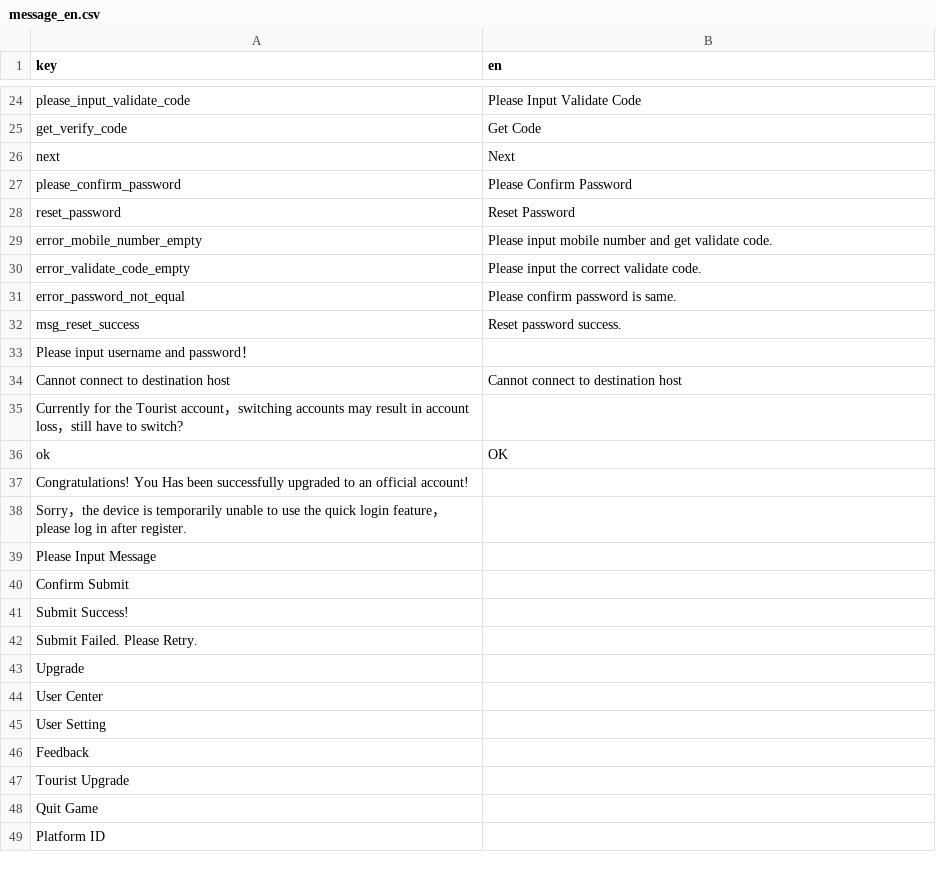
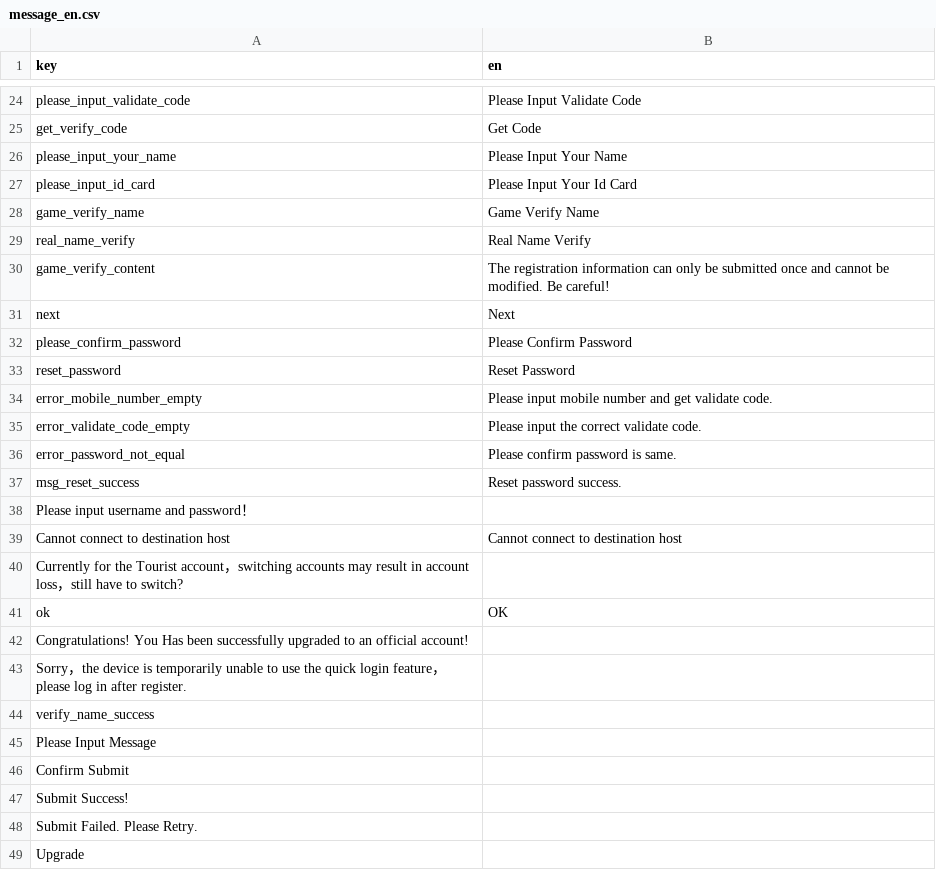
Before and after one commit to FantaBlade/FBSDK-Unity, a CSV file: Assets/Plugins/FantaBlade/Resources/fantablade_sdk/config/message_en.csv, drawn as a sheet; only a part is shown, gaps mark what is left out; the shorter side is filled out with more unchanged rows; the diff names each change by its address in the sheet, - before the commit and + after, or states it on an @@ line.

```diff
--- a/Assets/Plugins/FantaBlade/Resources/fantablade_sdk/config/message_en.csv
+++ b/Assets/Plugins/FantaBlade/Resources/fantablade_sdk/config/message_en.csv
+row 26: please_input_your_name | Please Input Your Name
+row 27: please_input_id_card | Please Input Your Id Card
+row 28: game_verify_name | Game Verify Name
+row 29: real_name_verify | Real Name Verify
+row 30: game_verify_content | The registration information can only be submitted once and cannot be modified. Be careful!
+row 44: verify_name_success
```
Also changed, not shown: Assets/Plugins/FantaBlade/Resources/fantablade_sdk/config/message_zh_cn.csv, Assets/Plugins/FantaBlade/Resources/fantablade_sdk/config/message_zh_tw.csv, 8 other files.
